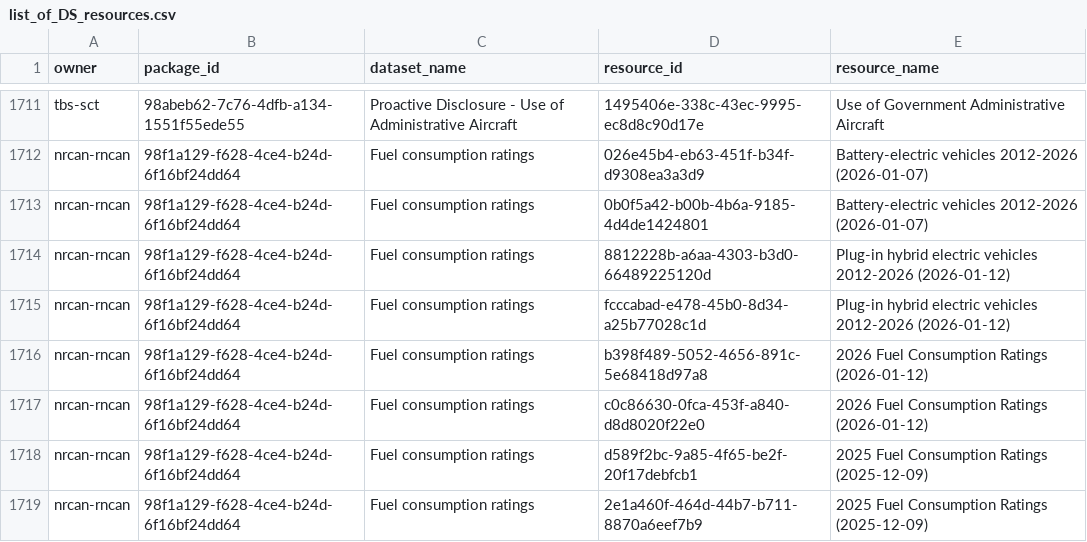
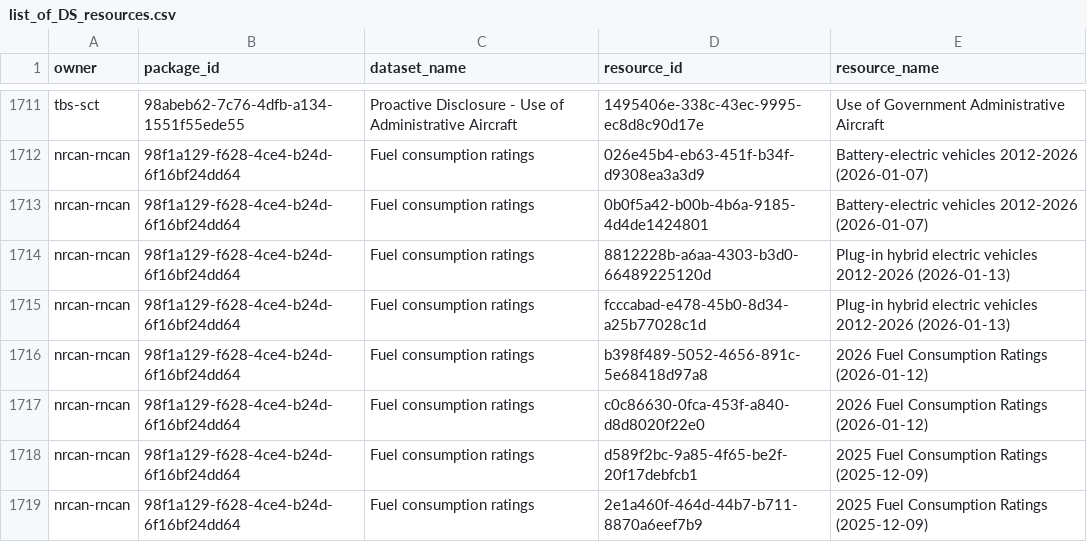
Before and after one commit to PatLittle/OpenGov_R_Scripts, a CSV file: list_of_DS_resources.csv, drawn as a sheet; only a part is shown, gaps mark what is left out.

```diff
--- a/list_of_DS_resources.csv
+++ b/list_of_DS_resources.csv
@@ -1713,4 +1713,4 @@
 "nrcan-rncan","98f1a129-f628-4ce4-b24d-6f16bf24dd64","Fuel consumption ratings","0b0f5a42-b00b-4b6a-9185-4d4de1424801","Battery-electric vehicles 2012-2026 (2026-01-07)"
-"nrcan-rncan","98f1a129-f628-4ce4-b24d-6f16bf24dd64","Fuel consumption ratings","8812228b-a6aa-4303-b3d0-66489225120d","Plug-in hybrid electric vehicles 2012-2026 (2026-01-12)"
-"nrcan-rncan","98f1a129-f628-4ce4-b24d-6f16bf24dd64","Fuel consumption ratings","fcccabad-e478-45b0-8d34-a25b77028c1d","Plug-in hybrid electric vehicles 2012-2026 (2026-01-12)"
+"nrcan-rncan","98f1a129-f628-4ce4-b24d-6f16bf24dd64","Fuel consumption ratings","8812228b-a6aa-4303-b3d0-66489225120d","Plug-in hybrid electric vehicles 2012-2026 (2026-01-13)"
+"nrcan-rncan","98f1a129-f628-4ce4-b24d-6f16bf24dd64","Fuel consumption ratings","fcccabad-e478-45b0-8d34-a25b77028c1d","Plug-in hybrid electric vehicles 2012-2026 (2026-01-13)"
 "nrcan-rncan","98f1a129-f628-4ce4-b24d-6f16bf24dd64","Fuel consumption ratings","b398f489-5052-4656-891c-5e68418d97a8","2026 Fuel Consumption Ratings (2026-01-12)"
```
Also changed, not shown: DataStore_Numbers_Tracker.csv.
